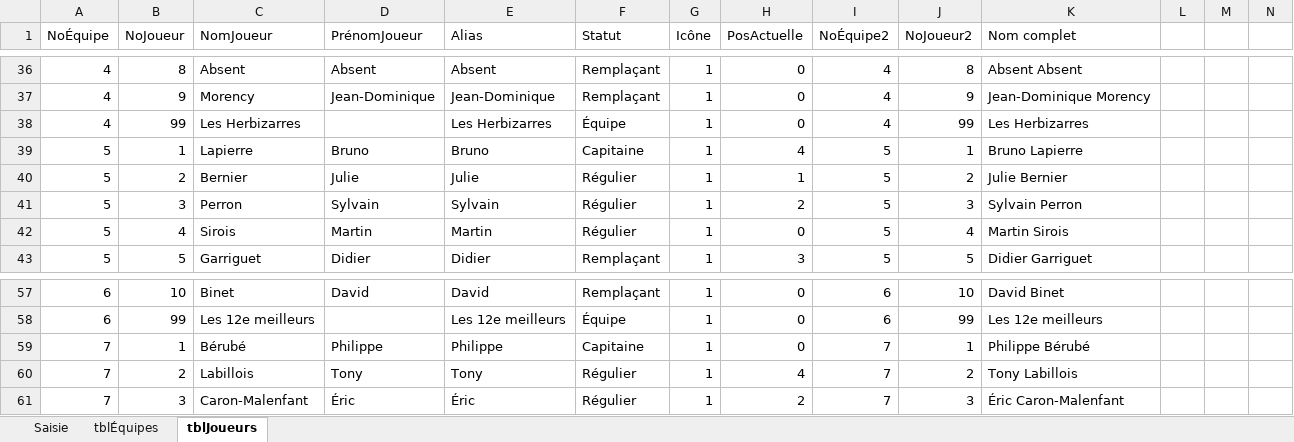
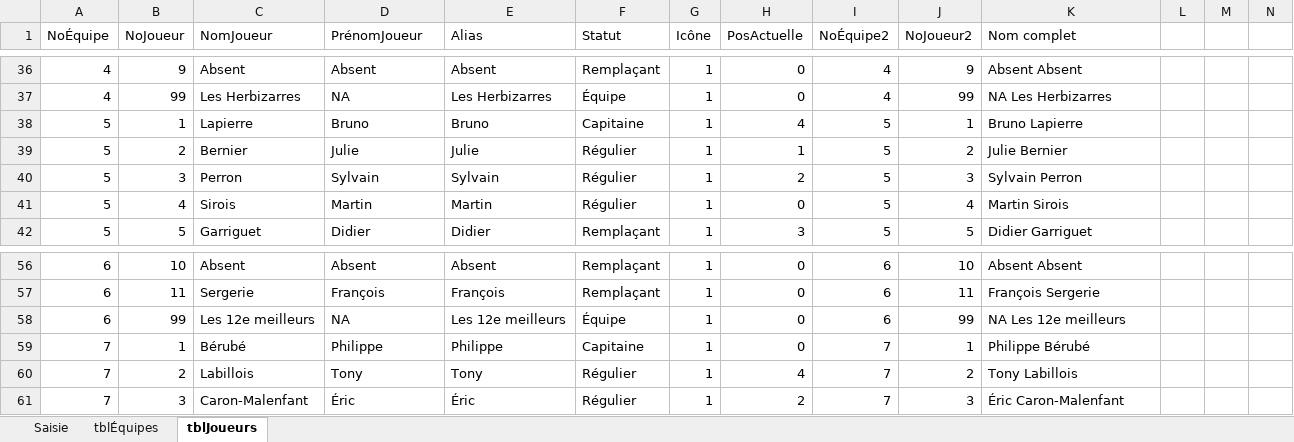
Before and after one commit to gehstatcan/gehstatcan.github.io, an Excel workbook: Saison22/DonnéesCSV/Saisie des points.xlsx, sheet tblJoueurs, drawn as a sheet; only a part is shown, gaps mark what is left out; values as stored, in another font and other column widths than the file's, no borders; table styles not drawn; removed rows and columns are numbered as before the commit, all else as after; rows hold the shown columns only; the diff covers the shown part only; the diff names each change by its address in the sheet, - before the commit and + after, or states it on an @@ line.

```diff
--- a/Saison22/DonnéesCSV/Saisie des points.xlsx (sheet tblJoueurs)
+++ b/Saison22/DonnéesCSV/Saisie des points.xlsx (sheet tblJoueurs)
-B36 (NoJoueur): 8
+B36 (NoJoueur): 9
-J36 (NoJoueur2): 8
+J36 (NoJoueur2): 9
-row 37: 4 | 9 | Morency | Jean-Dominique | Jean-Dominique | Remplaçant | 1 | 0 | 4 | 9 | Jean-Dominique Morency
-D37 (PrénomJoueur): (empty)
+D37 (PrénomJoueur): NA
-K37 (Nom complet): Les Herbizarres
+K37 (Nom complet): NA Les Herbizarres
-C56 (NomJoueur): Binet
+C56 (NomJoueur): Absent
-D56 (PrénomJoueur): David
+D56 (PrénomJoueur): Absent
-E56 (Alias): David
+E56 (Alias): Absent
-K56 (Nom complet): David Binet
+K56 (Nom complet): Absent Absent
+row 57: 6 | 11 | Sergerie | François | François | Remplaçant | 1 | 0 | 6 | 11 | François Sergerie
-D58 (PrénomJoueur): (empty)
+D58 (PrénomJoueur): NA
-K58 (Nom complet): Les 12e meilleurs
+K58 (Nom complet): NA Les 12e meilleurs
```
Also changed, not shown: 3 added rows, 1 removed row, 119 edited cells and cell formats elsewhere in this sheet, sheet Saisie.
